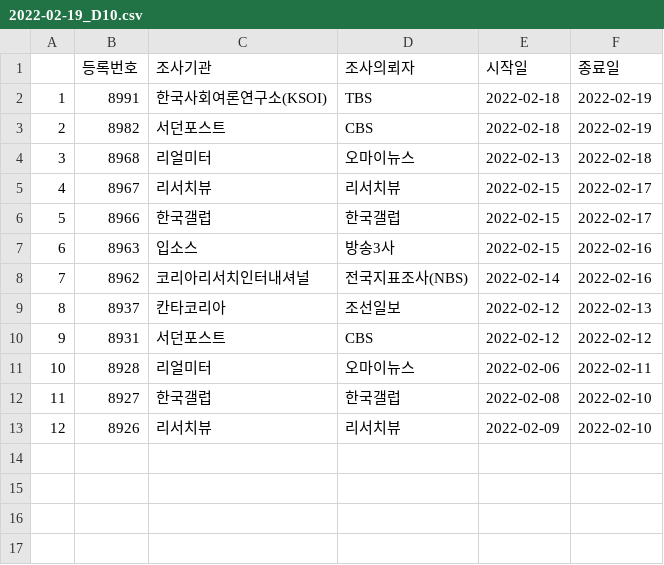
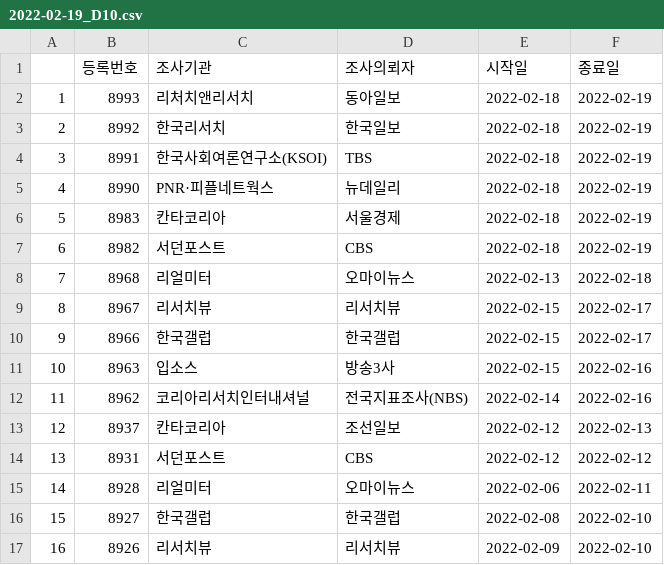
Before and after one commit to scholarsbookcase/koreanelectionpolls2022, a CSV file: IncludedPollsByDate/2022-02-19_D10.csv, drawn as a sheet; addresses are those after the commit; the diff names each change by its address in the sheet, - before the commit and + after, or states it on an @@ line.

```diff
--- a/IncludedPollsByDate/2022-02-19_D10.csv
+++ b/IncludedPollsByDate/2022-02-19_D10.csv
+row 2: 1 | 8993 | 리처치앤리서치 | 동아일보 | 2022-02-18 | 2022-02-19
+row 3: 2 | 8992 | 한국리서치 | 한국일보 | 2022-02-18 | 2022-02-19
@@ column A renumbered from row 4 down @@
+row 5: 4 | 8990 | PNR·피플네트웍스 | 뉴데일리 | 2022-02-18 | 2022-02-19
+row 6: 5 | 8983 | 칸타코리아 | 서울경제 | 2022-02-18 | 2022-02-19
```
Also changed, not shown: IncludedPollsByDate/2022-02-19_D14.csv, IncludedPollsByDate/2022-02-20_D14.csv, 5 other files.
